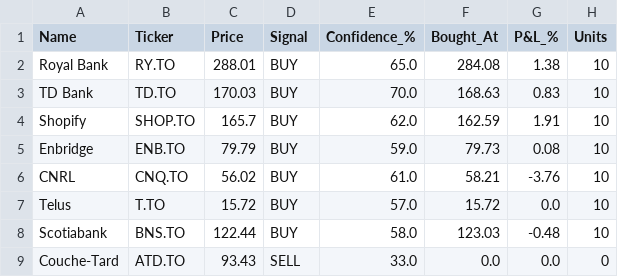
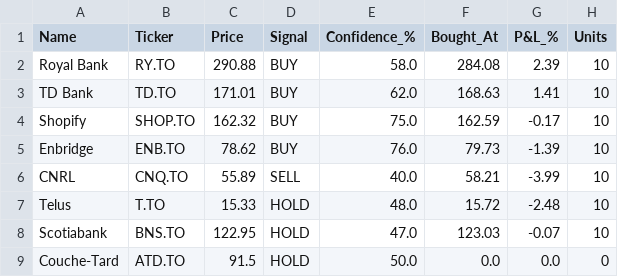
Before and after one commit to kdk1996/tsx-trading-bot, a CSV file: trades.csv, drawn as a sheet.

```diff
--- a/trades.csv
+++ b/trades.csv
@@ -1,9 +1,9 @@
 Name,Ticker,Price,Signal,Confidence_%,Bought_At,P&L_%,Units
-Royal Bank,RY.TO,288.01,BUY,65.0,284.08,1.38,10
-TD Bank,TD.TO,170.03,BUY,70.0,168.63,0.83,10
-Shopify,SHOP.TO,165.7,BUY,62.0,162.59,1.91,10
-Enbridge,ENB.TO,79.79,BUY,59.0,79.73,0.08,10
-CNRL,CNQ.TO,56.02,BUY,61.0,58.21,-3.76,10
-Telus,T.TO,15.72,BUY,57.0,15.72,0.0,10
-Scotiabank,BNS.TO,122.44,BUY,58.0,123.03,-0.48,10
-Couche-Tard,ATD.TO,93.43,SELL,33.0,0.0,0.0,0
+Royal Bank,RY.TO,290.88,BUY,58.0,284.08,2.39,10
+TD Bank,TD.TO,171.01,BUY,62.0,168.63,1.41,10
+Shopify,SHOP.TO,162.32,BUY,75.0,162.59,-0.17,10
+Enbridge,ENB.TO,78.62,BUY,76.0,79.73,-1.39,10
+CNRL,CNQ.TO,55.89,SELL,40.0,58.21,-3.99,10
+Telus,T.TO,15.33,HOLD,48.0,15.72,-2.48,10
+Scotiabank,BNS.TO,122.95,HOLD,47.0,123.03,-0.07,10
+Couche-Tard,ATD.TO,91.5,HOLD,50.0,0.0,0.0,0
```
Also changed, not shown: 1 other file.
